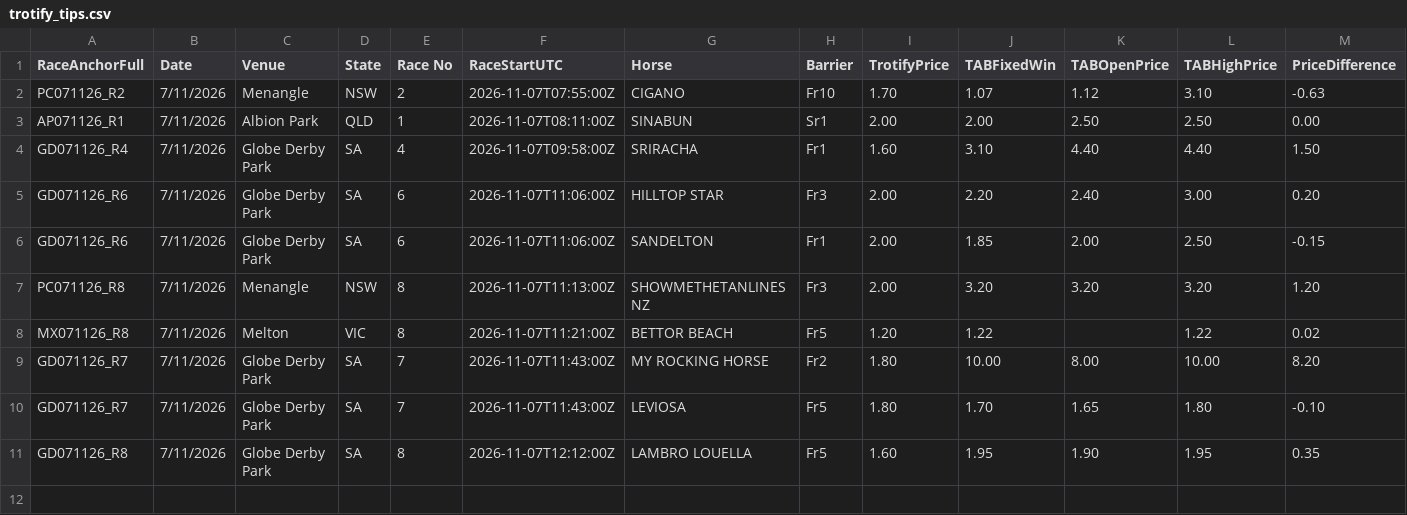
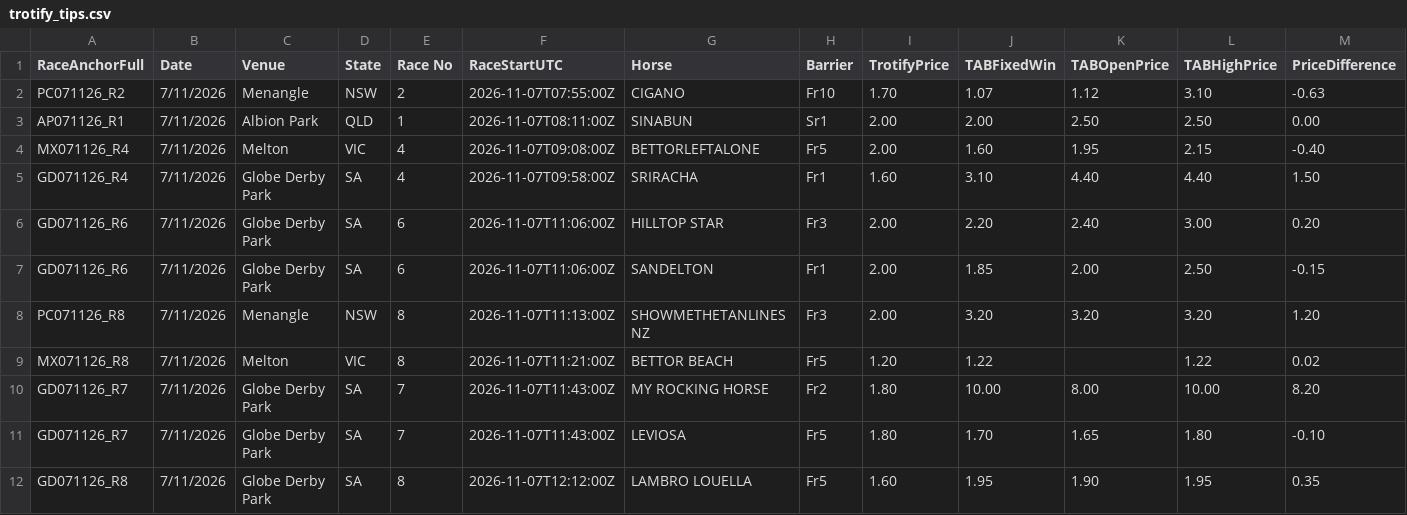
Before and after one commit to harnessapp/Trotify, a CSV file: trotify_tips.csv, drawn as a sheet; only a part is shown; rows hold the shown columns only; the diff names each change by its address in the sheet, - before the commit and + after, or states it on an @@ line.

Commit message:
Automated Trotify update

```diff
--- a/trotify_tips.csv
+++ b/trotify_tips.csv
+row 4: MX071126_R4 | 7/11/2026 | Melton | VIC | 4 | 2026-11-07T09:08:00Z | BETTORLEFTALONE | Fr5 | 2.00 | 1.60 | 1.95 | 2.15 | -0.40
```
Also changed, not shown: trotify_tips_history.csv.
